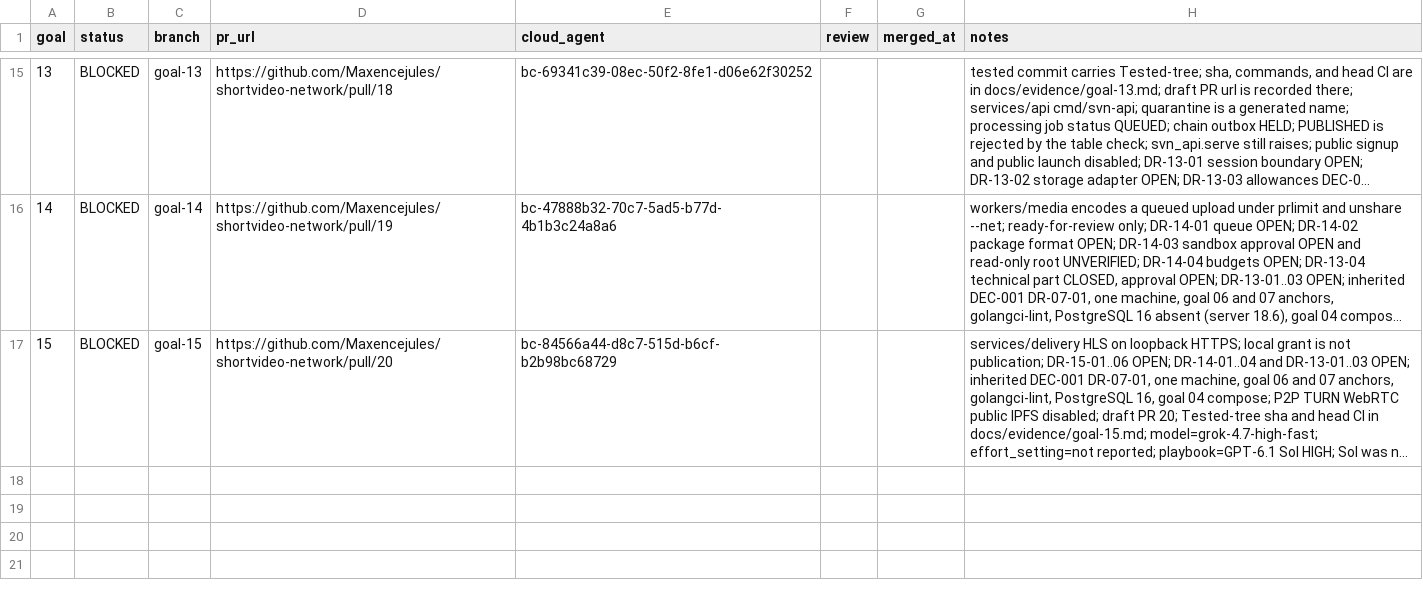
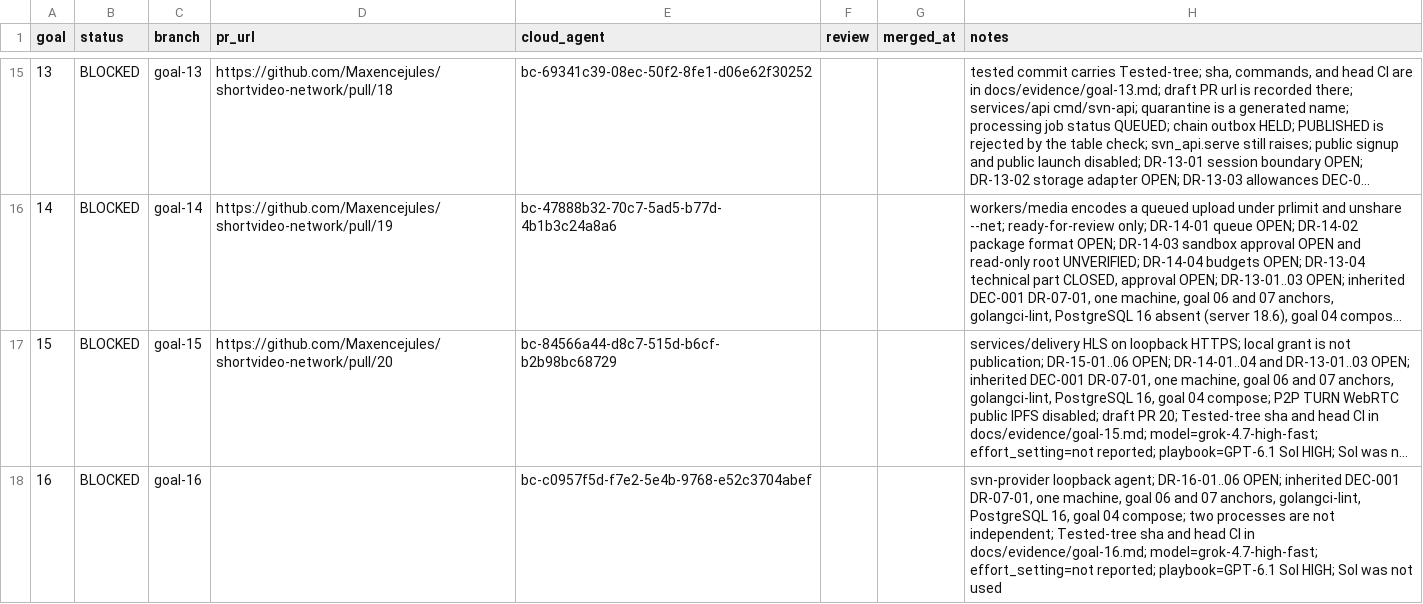
Before and after one commit to Maxencejules/shortvideo-network, a TSV file: docs/progress.tsv, drawn as a sheet; only a part is shown, gaps mark what is left out; long unchanged cells end in …; the diff names each change by its address in the sheet, - before the commit and + after, or states it on an @@ line.

Commit message:
goal 16: storage-provider agent (BLOCKED) (#21)
Goal 16 adds agents/provider (svn-provider): explicit hosting consent, disk/quota/bandwidth checks before staging, signed capability manifest and exact lease terms, persisted offer/transfer/lease state, loopback HTTPS serving only in SERVING, SSRF/path defenses, drain and withdrawal.

Status: BLOCKED (chain view was a test fixture, not a devnet; single machine; inherited DEC-001/DR-07-01 custody and earlier blockers). Two identities on one machine are not independent operators.
Tested commit 5602ff8, tree e4ec2b4c. Reviewer PASS on 9f6416c (round 2). Head CI run 42794507537 green 16/16.
Open decisions: DR-16-01..06. Follow-up: goal 15 headless Chrome decode test flake (run 42790371672). Evidence: docs/evidence/goal-16.md.

```diff
--- a/docs/progress.tsv
+++ b/docs/progress.tsv
+row 18: 16 | BLOCKED | goal-16 |  | bc-c0957f5d-f7e2-5e4b-9768-e52c3704abef |  |  | svn-provider loopback agent; DR-16-01..06 OPEN; inherited DEC-001 DR-07-01, one machine, goal 06 and 07 anchors, golangci-lint, PostgreSQL 16, goal 04 compose; two processes are not independent; Tested-tree sha and head CI in docs/evidence/goal-16.md; model=grok-4.7-high-fast; effort_setting=not reported; playbook=GPT-6.1 Sol HIGH; Sol was not used
```
Also changed, not shown: 42 other files.
